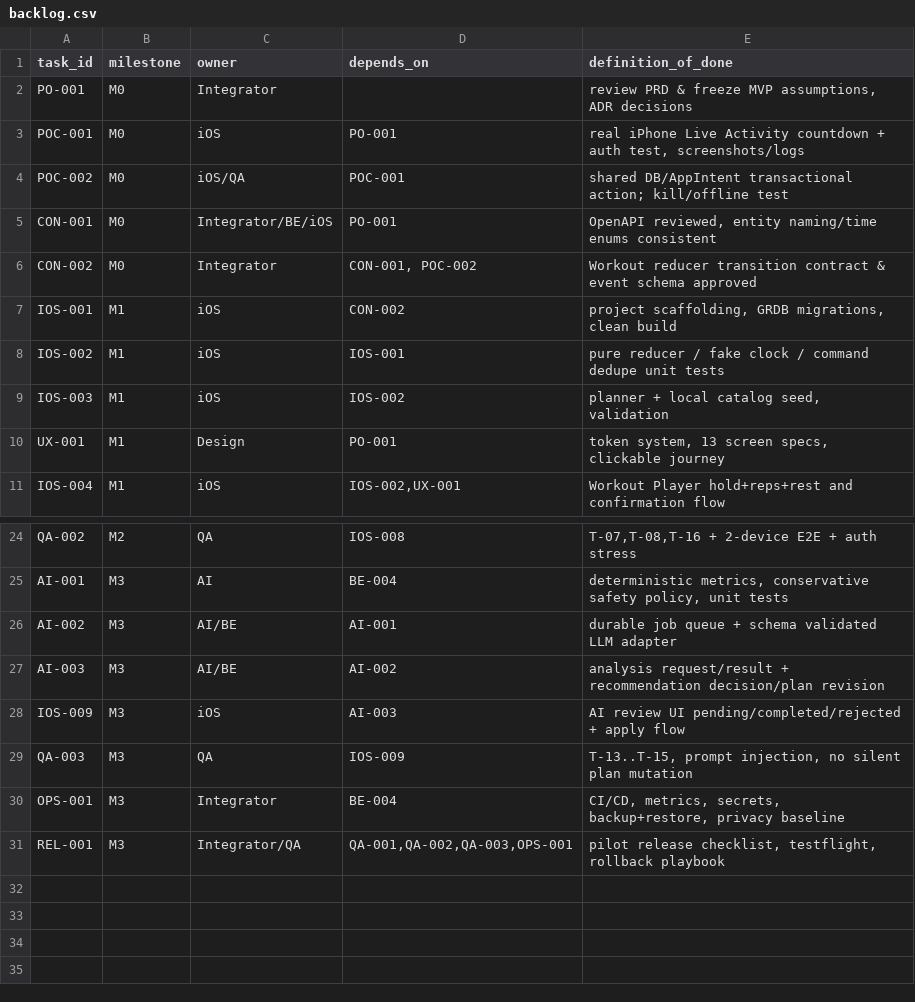
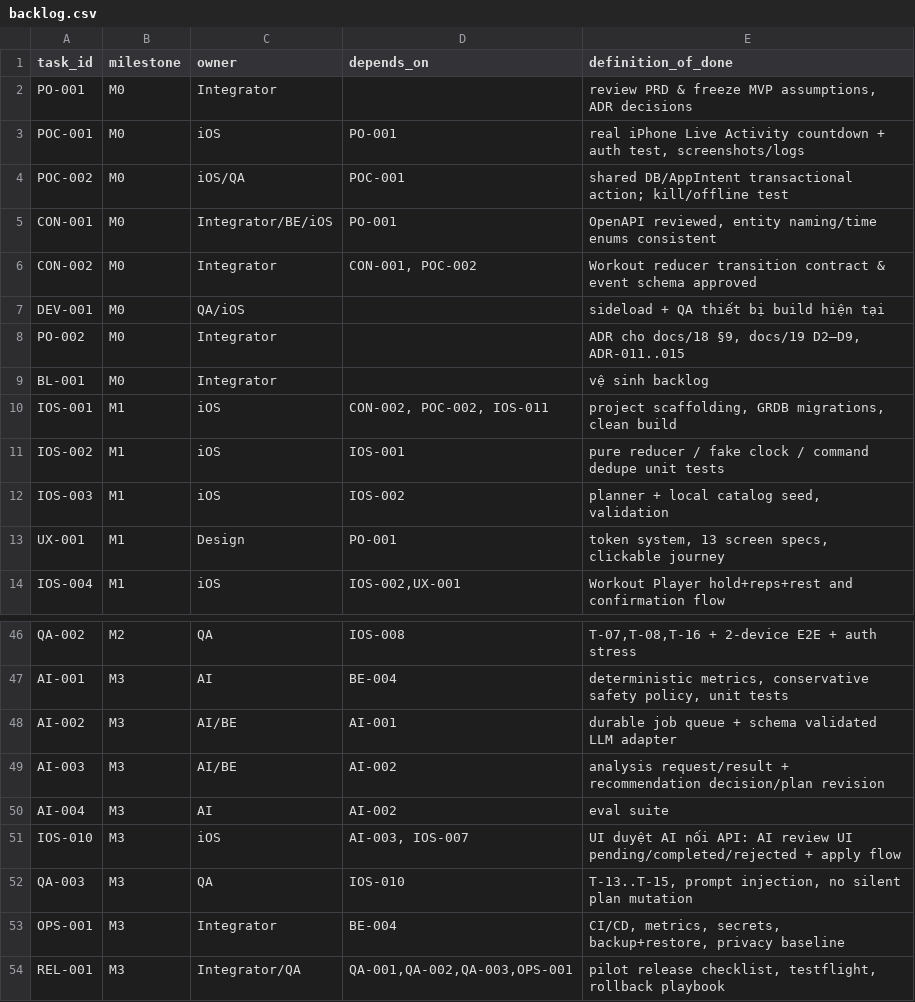
Before and after one commit to vuta1927/CALI, a CSV file: contracts/backlog.csv, drawn as a sheet; only a part is shown, gaps mark what is left out; the diff covers the shown part only.

```diff
--- a/contracts/backlog.csv
+++ b/contracts/backlog.csv
@@ -6,3 +6,6 @@ CON-001,M0,Integrator/BE/iOS,PO-001,"OpenAPI reviewed, entity naming/time enums
 CON-002,M0,Integrator,"CON-001, POC-002",Workout reducer transition contract & event schema approved
-IOS-001,M1,iOS,CON-002,"project scaffolding, GRDB migrations, clean build"
+DEV-001,M0,QA/iOS,,sideload + QA thiết bị build hiện tại
+PO-002,M0,Integrator,,"ADR cho docs/18 §9, docs/19 D2–D9, ADR-011..015"
+BL-001,M0,Integrator,,vệ sinh backlog
+IOS-001,M1,iOS,"CON-002, POC-002, IOS-011","project scaffolding, GRDB migrations, clean build"
 IOS-002,M1,iOS,IOS-001,pure reducer / fake clock / command dedupe unit tests
@@ -27,4 +49,5 @@ AI-002,M3,AI/BE,AI-001,durable job queue + schema validated LLM adapter
 AI-003,M3,AI/BE,AI-002,analysis request/result + recommendation decision/plan revision
-IOS-009,M3,iOS,AI-003,AI review UI pending/completed/rejected + apply flow
-QA-003,M3,QA,IOS-009,"T-13..T-15, prompt injection, no silent plan mutation"
+AI-004,M3,AI,AI-002,eval suite
+IOS-010,M3,iOS,"AI-003, IOS-007",UI duyệt AI nối API: AI review UI pending/completed/rejected + apply flow
+QA-003,M3,QA,IOS-010,"T-13..T-15, prompt injection, no silent plan mutation"
 OPS-001,M3,Integrator,BE-004,"CI/CD, metrics, secrets, backup+restore, privacy baseline"
```
Also changed, not shown: 19 added rows elsewhere in this file, 11 other files.
